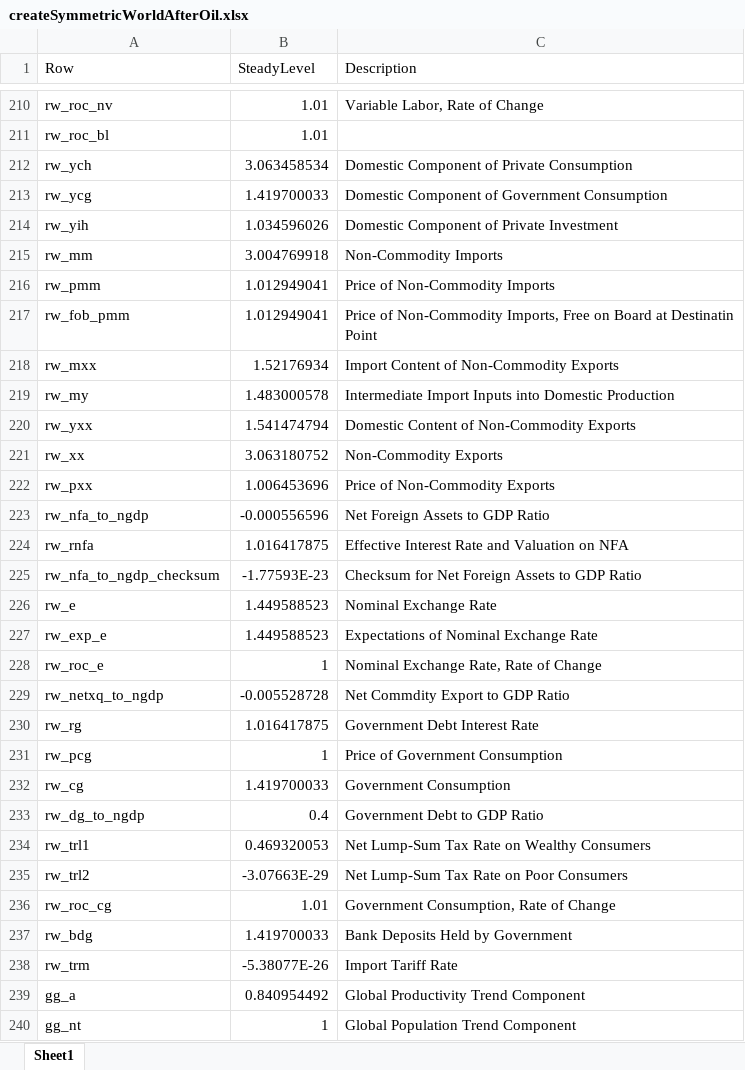
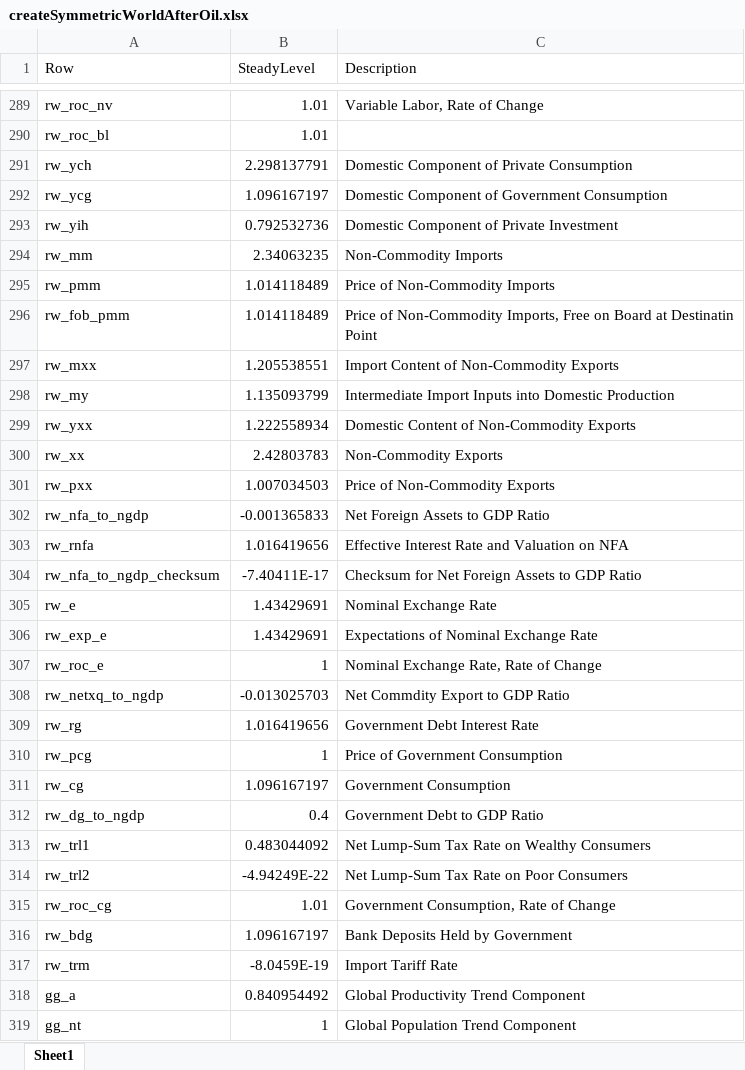
Before and after one commit to igpmn/gees, an Excel workbook: tables/createSymmetricWorldAfterOil.xlsx, sheet Sheet1, drawn as a sheet; only a part is shown, gaps mark what is left out; values as stored, in another font and other column widths than the file's, no borders; addresses are those after the commit; the diff covers the shown part only; the diff names each change by its address in the sheet, - before the commit and + after, or states it on an @@ line.

```diff
--- a/tables/createSymmetricWorldAfterOil.xlsx (sheet Sheet1)
+++ b/tables/createSymmetricWorldAfterOil.xlsx (sheet Sheet1)
-B291 (SteadyLevel): 3.063458534
+B291 (SteadyLevel): 2.298137791
-B292 (SteadyLevel): 1.419700033
+B292 (SteadyLevel): 1.096167197
-B293 (SteadyLevel): 1.034596026
+B293 (SteadyLevel): 0.792532736
-B294 (SteadyLevel): 3.004769918
+B294 (SteadyLevel): 2.34063235
-B295:B296 (SteadyLevel): 1.012949041
+B295:B296 (SteadyLevel): 1.014118489
-B297 (SteadyLevel): 1.52176934
+B297 (SteadyLevel): 1.205538551
-B298 (SteadyLevel): 1.483000578
+B298 (SteadyLevel): 1.135093799
-B299 (SteadyLevel): 1.541474794
+B299 (SteadyLevel): 1.222558934
-B300 (SteadyLevel): 3.063180752
+B300 (SteadyLevel): 2.42803783
-B301 (SteadyLevel): 1.006453696
+B301 (SteadyLevel): 1.007034503
-B302 (SteadyLevel): -0.000556596
+B302 (SteadyLevel): -0.001365833
-B303 (SteadyLevel): 1.016417875
+B303 (SteadyLevel): 1.016419656
-B304 (SteadyLevel): -1.77593E-23
+B304 (SteadyLevel): -7.40411E-17
-B305:B306 (SteadyLevel): 1.449588523
+B305:B306 (SteadyLevel): 1.43429691
-B308 (SteadyLevel): -0.005528728
+B308 (SteadyLevel): -0.013025703
-B309 (SteadyLevel): 1.016417875
+B309 (SteadyLevel): 1.016419656
-B311 (SteadyLevel): 1.419700033
+B311 (SteadyLevel): 1.096167197
-B313 (SteadyLevel): 0.469320053
+B313 (SteadyLevel): 0.483044092
-B314 (SteadyLevel): -3.07663E-29
+B314 (SteadyLevel): -4.94249E-22
-B316 (SteadyLevel): 1.419700033
+B316 (SteadyLevel): 1.096167197
-B317 (SteadyLevel): -5.38077E-26
+B317 (SteadyLevel): -8.0459E-19
```
Also changed, not shown: 198 added rows and 184 edited cells elsewhere in this sheet, tables/createAutarky.xlsx, 4 other files.
